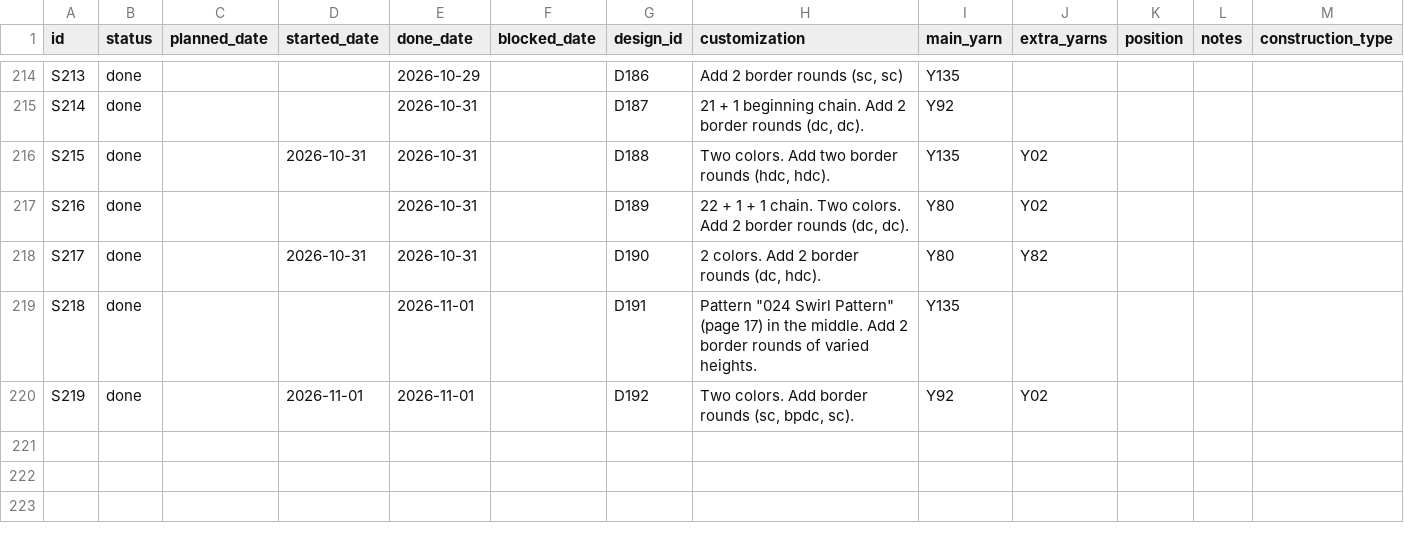
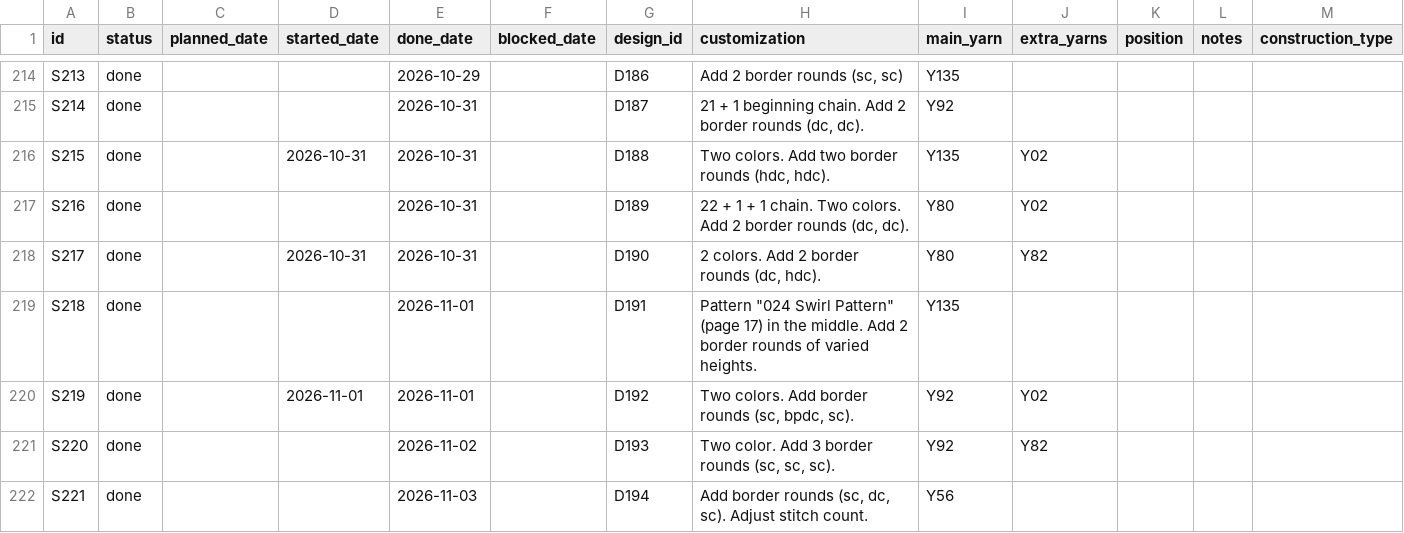
Before and after one commit to anhtr/grannydb, a CSV file: data/squares.csv, drawn as a sheet; only a part is shown, gaps mark what is left out; the diff names each change by its address in the sheet, - before the commit and + after, or states it on an @@ line.

Commit message:
Update 2 designs, update 2 squares
- save designs/D193 — Name: 026 Allover Texture, Source: SRC04, Construction: solid, Notes: Page 18.
- save squares/S220 — Status: done, Done: 2026-11-02, Design: D193, Customization: Two color. Add 3 border rounds (sc, sc, sc)., Main colour: Y92, Extra colours: Y82
- save designs/D194 — Name: Rowan Tree, Source: SRC01, Construction: holey, Notes: https://cypresstextiles.net/crochet-motif-rowan-tree-square/
- save squares/S221 — Status: done, Done: 2026-11-03, Design: D194, Customization: Add border rounds (sc, dc, sc). Adjust stitch count., Main colour: Y56

```diff
--- a/data/squares.csv
+++ b/data/squares.csv
+row 221: S220 | done |  |  | 2026-11-02 |  | D193 | Two color. Add 3 border rounds (sc, sc, sc). | Y92 | Y82
+row 222: S221 | done |  |  | 2026-11-03 |  | D194 | Add border rounds (sc, dc, sc). Adjust stitch count. | Y56
```
Also changed, not shown: data/designs.csv.
